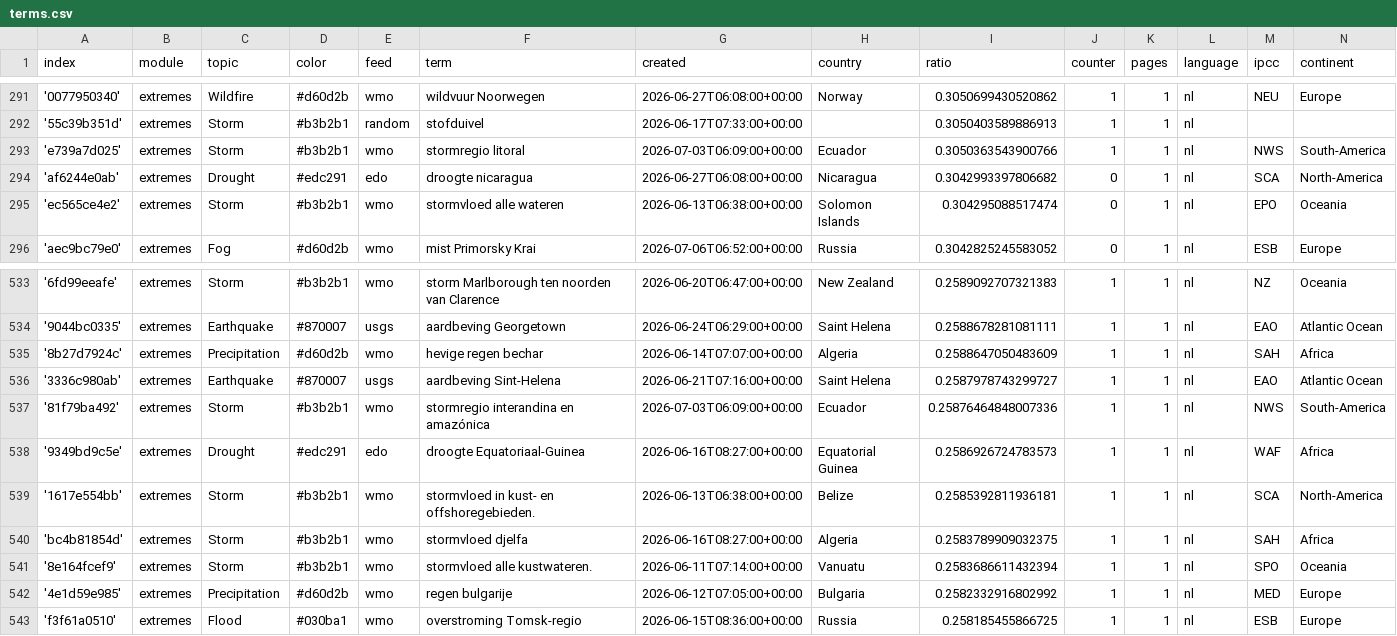
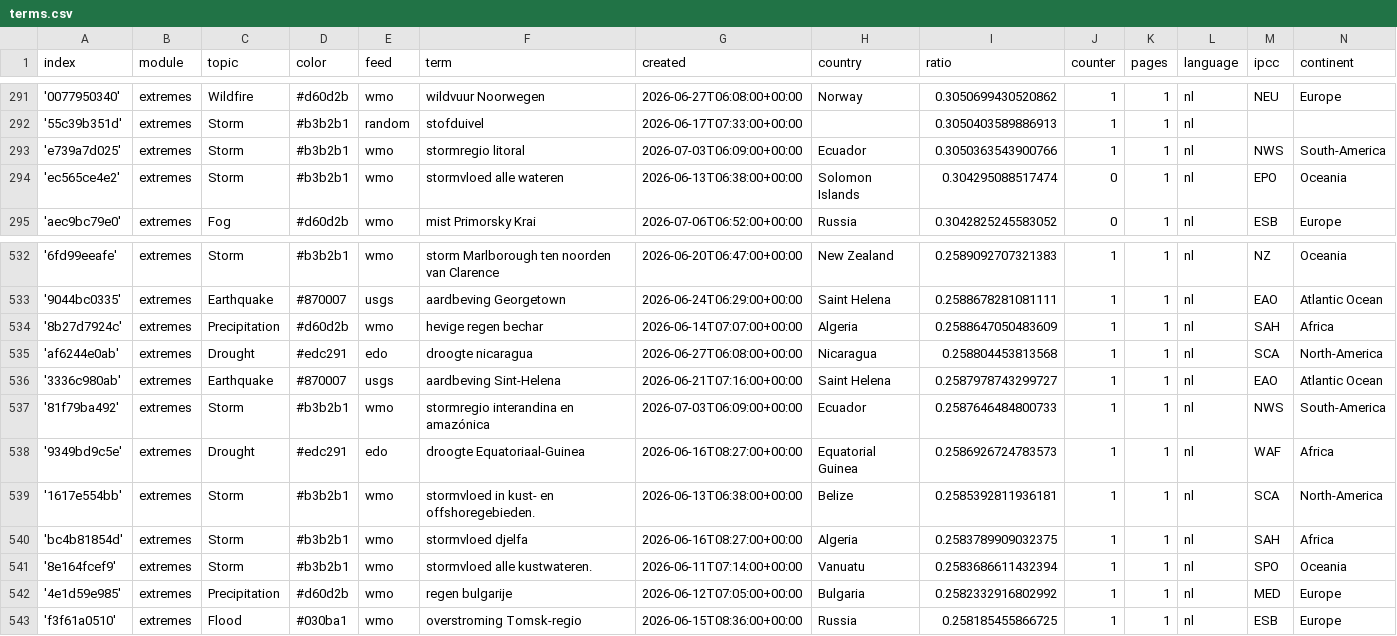
Before and after one commit to MarcoL95-News25/netherlandExtremes, a CSV file: terms.csv, drawn as a sheet; only a part is shown, gaps mark what is left out.

Commit message:
Commit from GitHub Actions (harvest:0.0)

```diff
--- a/terms.csv
+++ b/terms.csv
@@ -293,3 +293,2 @@ index,module,topic,color,feed,term,created,country,ratio,counter,pages,language,
 'e739a7d025',extremes,Storm,#b3b2b1,wmo,stormregio litoral,2026-07-03T06:09:00+00:00,Ecuador,0.3050363543900766,1,1,nl,NWS,South-America
-'af6244e0ab',extremes,Drought,#edc291,edo,droogte nicaragua,2026-06-27T06:08:00+00:00,Nicaragua,0.3042993397806682,0,1,nl,SCA,North-America
 'ec565ce4e2',extremes,Storm,#b3b2b1,wmo,stormvloed alle wateren,2026-06-13T06:38:00+00:00,Solomon Islands,0.304295088517474,0,1,nl,EPO,Oceania
@@ -535,4 +534,5 @@ index,module,topic,color,feed,term,created,country,ratio,counter,pages,language,
 '8b27d7924c',extremes,Precipitation,#d60d2b,wmo,hevige regen bechar,2026-06-14T07:07:00+00:00,Algeria,0.2588647050483609,1,1,nl,SAH,Africa
+'af6244e0ab',extremes,Drought,#edc291,edo,droogte nicaragua,2026-06-27T06:08:00+00:00,Nicaragua,0.258804453813568,1,1,nl,SCA,North-America
 '3336c980ab',extremes,Earthquake,#870007,usgs,aardbeving Sint-Helena,2026-06-21T07:16:00+00:00,Saint Helena,0.2587978743299727,1,1,nl,EAO,Atlantic Ocean
-'81f79ba492',extremes,Storm,#b3b2b1,wmo,stormregio interandina en amazónica,2026-07-03T06:09:00+00:00,Ecuador,0.25876464848007336,1,1,nl,NWS,South-America
+'81f79ba492',extremes,Storm,#b3b2b1,wmo,stormregio interandina en amazónica,2026-07-03T06:09:00+00:00,Ecuador,0.2587646484800733,1,1,nl,NWS,South-America
 '9349bd9c5e',extremes,Drought,#edc291,edo,droogte Equatoriaal-Guinea,2026-06-16T08:27:00+00:00,Equatorial Guinea,0.2586926724783573,1,1,nl,WAF,Africa
```
